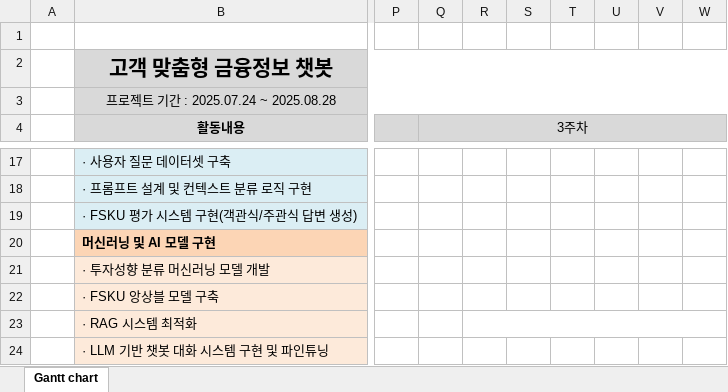
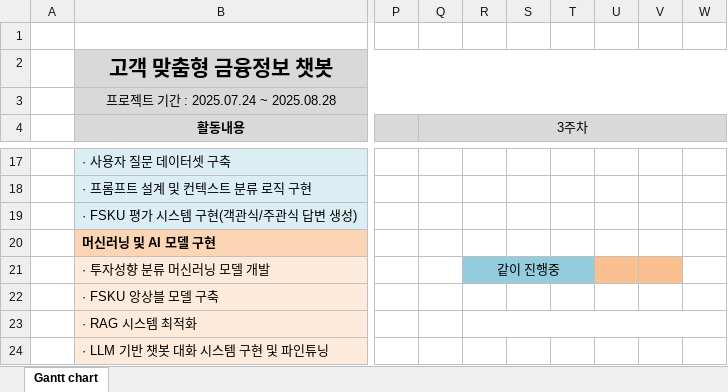
Before and after one commit to tangerineTaste/CodeDoc, an Excel workbook: 3.프로젝트 보고/gantt_chart.xlsx, sheet Gantt chart, drawn as a sheet; only a part is shown, gaps mark what is left out; values as stored, in another font and other column widths than the file's, no borders; the diff names each change by its address in the sheet, - before the commit and + after, or states it on an @@ line.

```diff
--- a/3.프로젝트 보고/gantt_chart.xlsx (sheet Gantt chart)
+++ b/3.프로젝트 보고/gantt_chart.xlsx (sheet Gantt chart)
-R21: (empty)
+R21: 같이 진행중
-R21:T21 fill: none
+R21:T21 fill: #93CDDD
+R21:T21 merged
-U21:V21 fill: none
+U21:V21 fill: #FAC090
```
Also changed, not shown: 4 other files.
